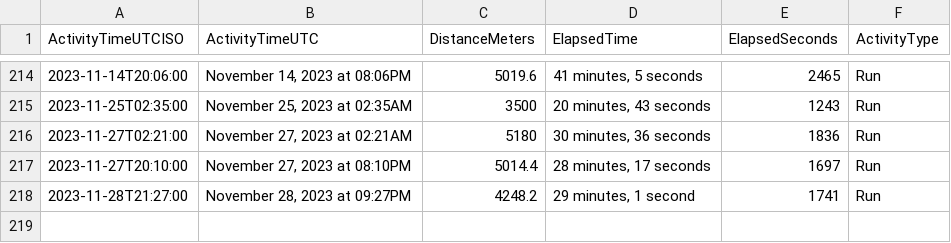
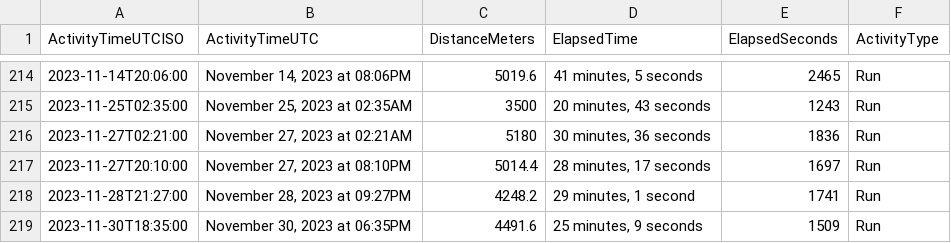
Before and after one commit to casassg/stats, a CSV file: strava.csv, drawn as a sheet; only a part is shown, gaps mark what is left out; the diff names each change by its address in the sheet, - before the commit and + after, or states it on an @@ line.

Commit message:
Flat: latest data (2023-11-30T18:21:23.808Z) {   "date": "2023-11-30T18:21:23.808Z",   "files": [     {       "name": "strava.csv",       "deltaBytes": 92,       "source": "https://docs.google.com/spreadsheets/d/1hQwF3sVDmqJ9rjAku9TIGDjpqrkhtO1QUyvLb5d2QFc/export?format=csv&gid=1980723697"     }   ] }

```diff
--- a/strava.csv
+++ b/strava.csv
+row 219: 2023-11-30T18:35:00 | November 30, 2023 at 06:35PM | 4491.6 | 25 minutes, 9 seconds | 1509 | Run
```
